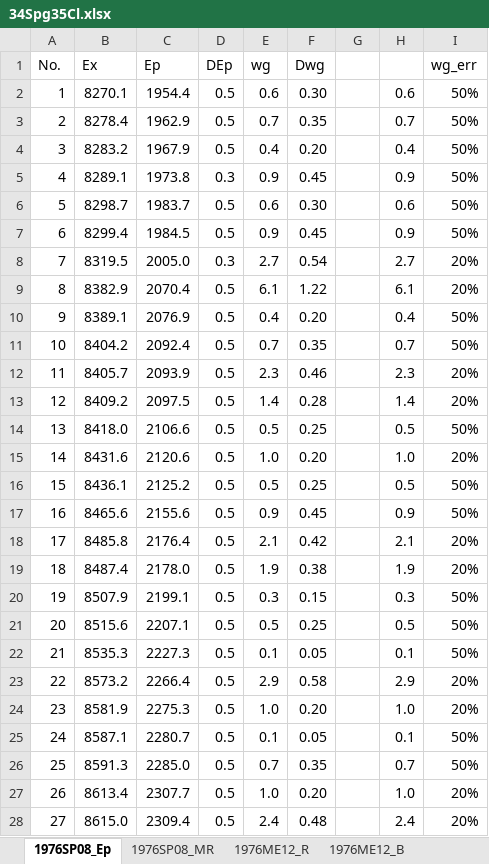
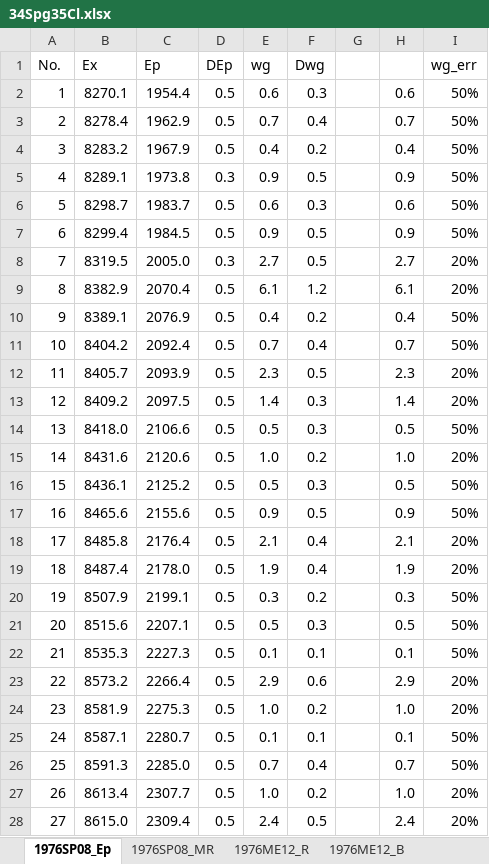
Before and after one commit to sunlijie-msu/ENSDF, an Excel workbook: A35/Cl35/temp/34Spg35Cl.xlsx, sheet 1976SP08_Ep, drawn as a sheet; only a part is shown; values as stored, in another font and other column widths than the file's, no borders; the diff covers the shown part only; the diff names each change by its address in the sheet, - before the commit and + after, or states it on an @@ line.

Commit message:
Add new energy level data for 35Cl isotopes from 1973, 1976, and 1976 experiments
- Introduced new files for 35Cl energy levels based on experimental data from 1973Fa07, 1976Me12, and 1976Sp08.
- Each file contains detailed energy level information including energy values, widths, and references to specific isotopes.
- The data includes various energy levels with corresponding gamma widths and identifiers for each measurement.

```diff
--- a/A35/Cl35/temp/34Spg35Cl.xlsx (sheet 1976SP08_Ep)
+++ b/A35/Cl35/temp/34Spg35Cl.xlsx (sheet 1976SP08_Ep)
-F2 (Dwg): 0.30
+F2 (Dwg): 0.3
-F3 (Dwg): 0.35
+F3 (Dwg): 0.4
-F4 (Dwg): 0.20
+F4 (Dwg): 0.2
-F5 (Dwg): 0.45
+F5 (Dwg): 0.5
-F6 (Dwg): 0.30
+F6 (Dwg): 0.3
-F7 (Dwg): 0.45
+F7 (Dwg): 0.5
-F8 (Dwg): 0.54
+F8 (Dwg): 0.5
-F9 (Dwg): 1.22
+F9 (Dwg): 1.2
-F10 (Dwg): 0.20
+F10 (Dwg): 0.2
-F11 (Dwg): 0.35
+F11 (Dwg): 0.4
-F12 (Dwg): 0.46
+F12 (Dwg): 0.5
-F13 (Dwg): 0.28
+F13 (Dwg): 0.3
-F14 (Dwg): 0.25
+F14 (Dwg): 0.3
-F15 (Dwg): 0.20
+F15 (Dwg): 0.2
-F16 (Dwg): 0.25
+F16 (Dwg): 0.3
-F17 (Dwg): 0.45
+F17 (Dwg): 0.5
-F18 (Dwg): 0.42
+F18 (Dwg): 0.4
-F19 (Dwg): 0.38
+F19 (Dwg): 0.4
-F20 (Dwg): 0.15
+F20 (Dwg): 0.2
-F21 (Dwg): 0.25
+F21 (Dwg): 0.3
-F22 (Dwg): 0.05
+F22 (Dwg): 0.1
-F23 (Dwg): 0.58
+F23 (Dwg): 0.6
-F24 (Dwg): 0.20
+F24 (Dwg): 0.2
-F25 (Dwg): 0.05
+F25 (Dwg): 0.1
-F26 (Dwg): 0.35
+F26 (Dwg): 0.4
-F27 (Dwg): 0.20
+F27 (Dwg): 0.2
-F28 (Dwg): 0.48
+F28 (Dwg): 0.5
```
Also changed, not shown: 57 edited cells elsewhere in this sheet, sheet 1976ME12_B, sheet 1972HU10_B, sheet 1976ME12_R, formulas that keep their value, 4 other files.
